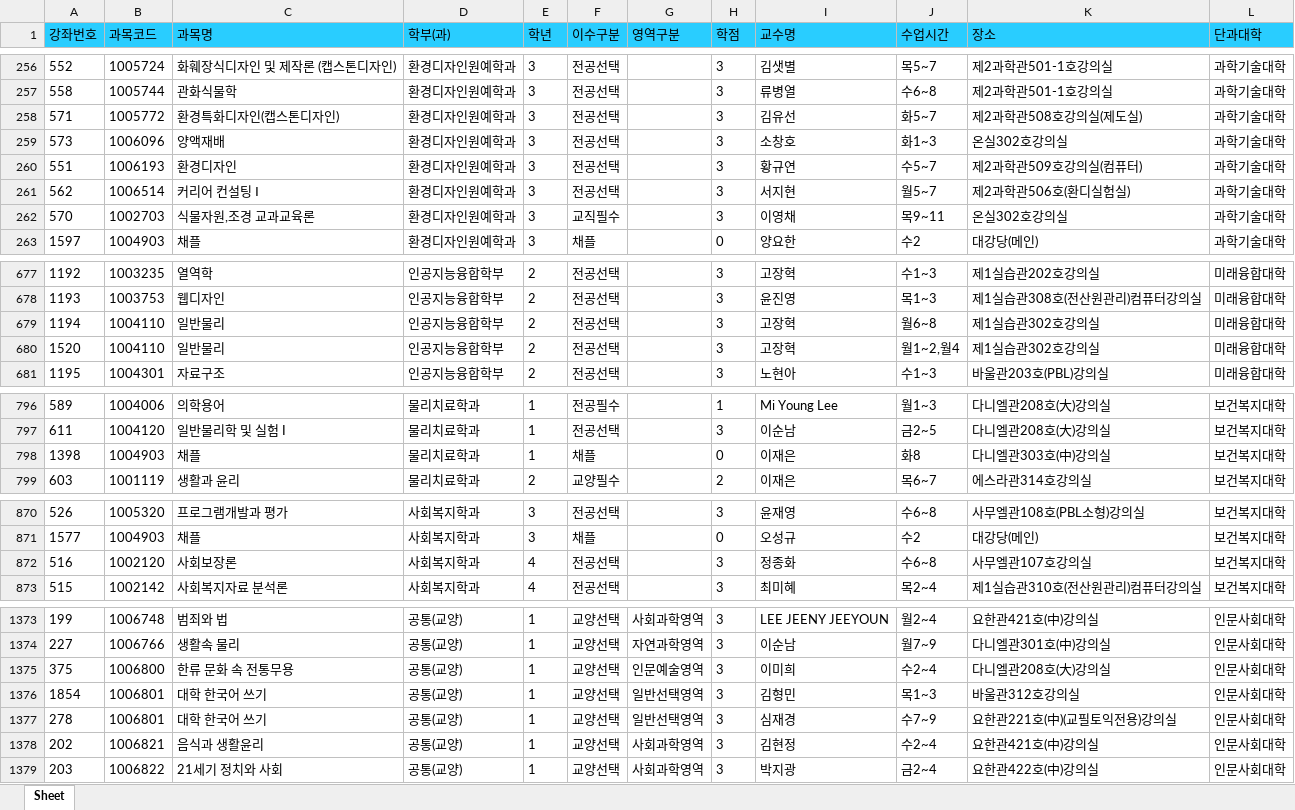
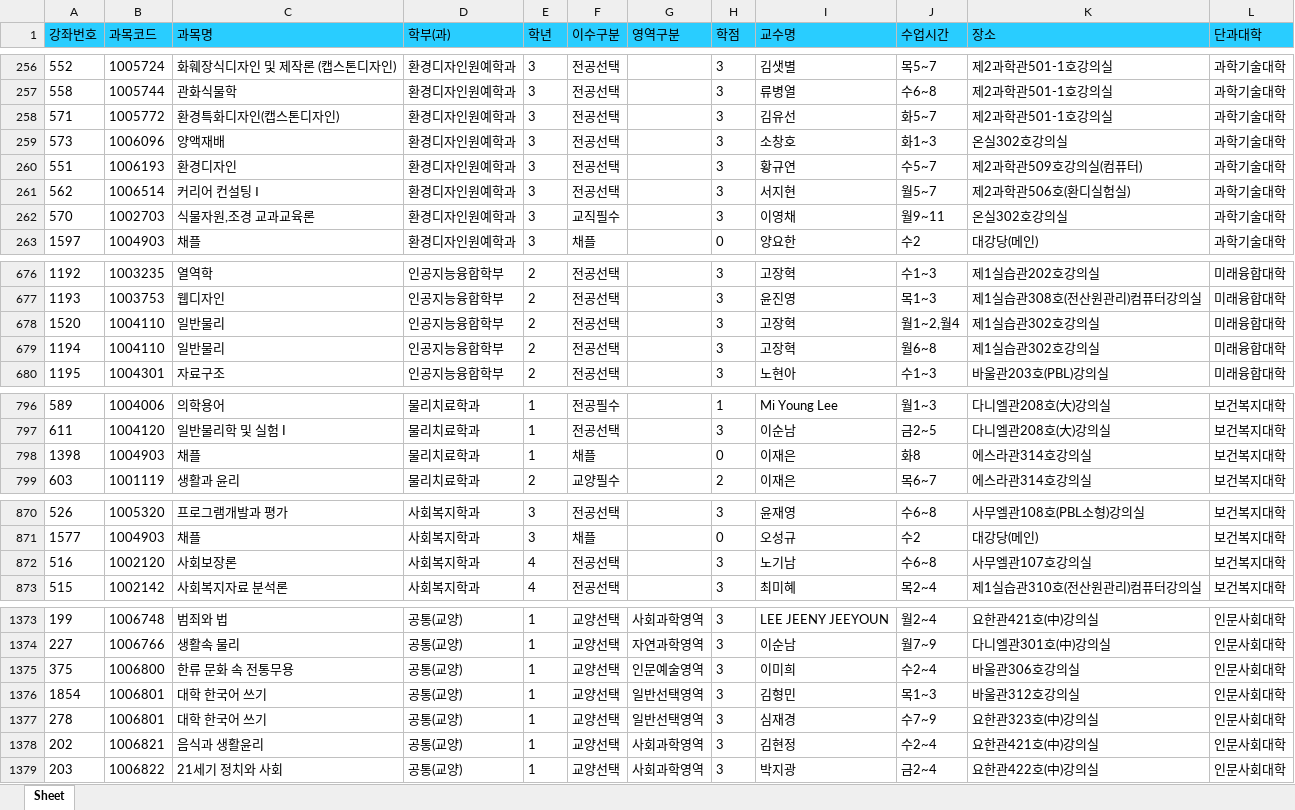
Before and after one commit to 0verfl0w767/syu-class-converter, an Excel workbook: data/2023년 1학기 정규 시간표.xlsx, sheet Sheet, drawn as a sheet; only a part is shown, gaps mark what is left out; values as stored, in another font and other column widths than the file's, no borders; the diff covers the shown part only; the diff names each change by its address in the sheet, - before the commit and + after, or states it on an @@ line.

```diff
--- a/data/2023년 1학기 정규 시간표.xlsx (sheet Sheet)
+++ b/data/2023년 1학기 정규 시간표.xlsx (sheet Sheet)
-K258 (장소): 제2과학관508호강의실(제도실)
+K258 (장소): 제2과학관501-1호강의실
-J262 (수업시간): 목9~11
+J262 (수업시간): 월9~11
@@ row 680 moved to row 678: 1520 @@
-K798 (장소): 다니엘관303호(中)강의실
+K798 (장소): 에스라관314호강의실
-I872 (교수명): 정종화
+I872 (교수명): 노기남
-K1375 (장소): 다니엘관208호(大)강의실
+K1375 (장소): 바울관306호강의실
-K1377 (장소): 요한관221호(中)(교필토익전용)강의실
+K1377 (장소): 요한관323호(中)강의실
```
Also changed, not shown: 2 added rows, 1 removed row, 26 moved rows and 14 edited cells elsewhere in this sheet, 1 other file.
